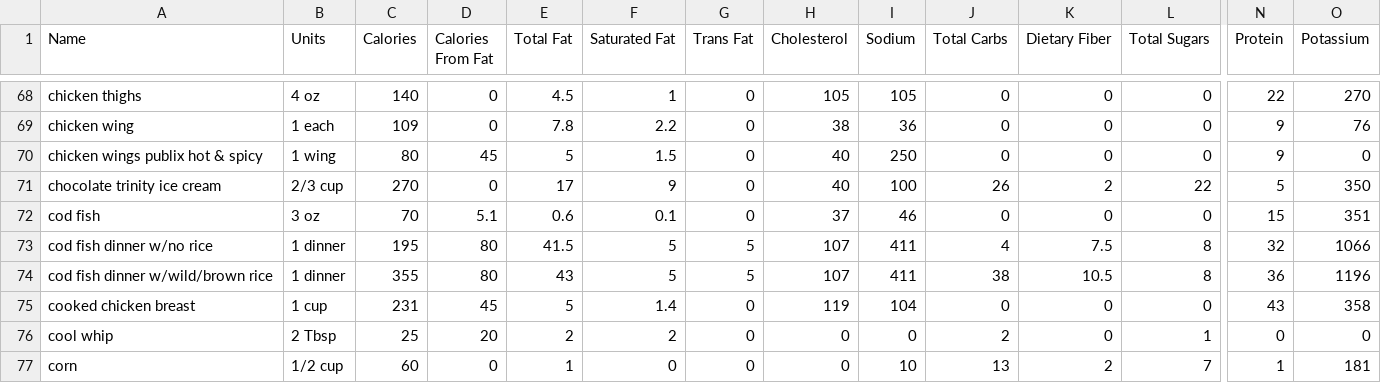
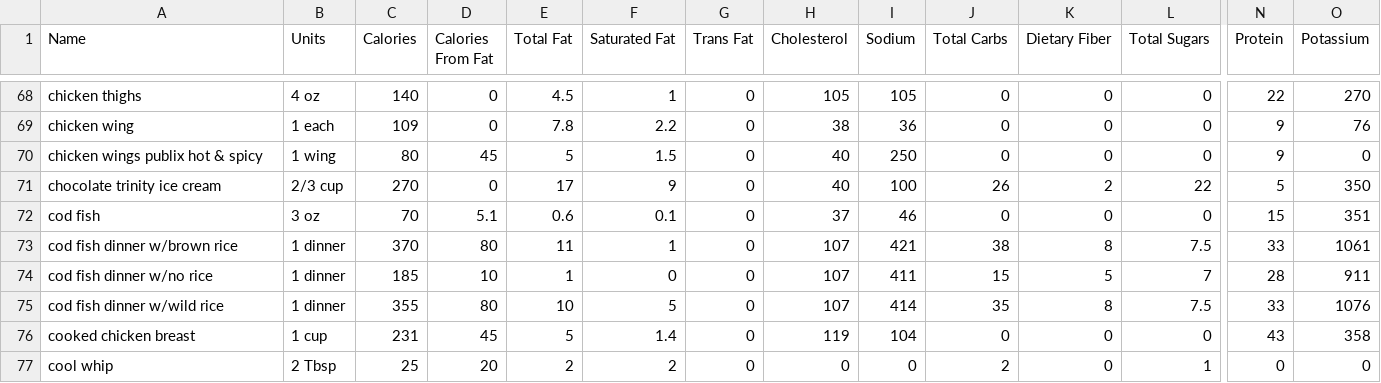
Before and after one commit to imsunburnt/ni-tracker, a CSV file: ingredients.csv, drawn as a sheet; only a part is shown, gaps mark what is left out; the shorter side is filled out with more unchanged rows; removed rows and columns are numbered as before the commit, all else as after; rows hold the shown columns only; the diff names each change by its address in the sheet, - before the commit and + after, or states it on an @@ line.

Commit message:
Update ingredients.csv
added more fish dinners

```diff
--- a/ingredients.csv
+++ b/ingredients.csv
+row 73: cod fish dinner w/brown rice | 1 dinner | 370 | 80 | 11 | 1 | 0 | 107 | 421 | 38 | 8 | 7.5 | 33 | 1061
-C74 (Calories): 195
+C74 (Calories): 185
-D74 (Calories From Fat): 80
+D74 (Calories From Fat): 10
-E74 (Total Fat): 41.5
+E74 (Total Fat): 1
-F74 (Saturated Fat): 5
+F74 (Saturated Fat): 0
-G74 (Trans Fat): 5
+G74 (Trans Fat): 0
-J74 (Total Carbs): 4
+J74 (Total Carbs): 15
-K74 (Dietary Fiber): 7.5
+K74 (Dietary Fiber): 5
-L74 (Total Sugars): 8
+L74 (Total Sugars): 7
-N74 (Protein): 32
+N74 (Protein): 28
-O74 (Potassium): 1066
+O74 (Potassium): 911
-row 74: cod fish dinner w/wild/brown rice | 1 dinner | 355 | 80 | 43 | 5 | 5 | 107 | 411 | 38 | 10.5 | 8 | 36 | 1196
+row 75: cod fish dinner w/wild rice | 1 dinner | 355 | 80 | 10 | 5 | 0 | 107 | 414 | 35 | 8 | 7.5 | 33 | 1076
```
